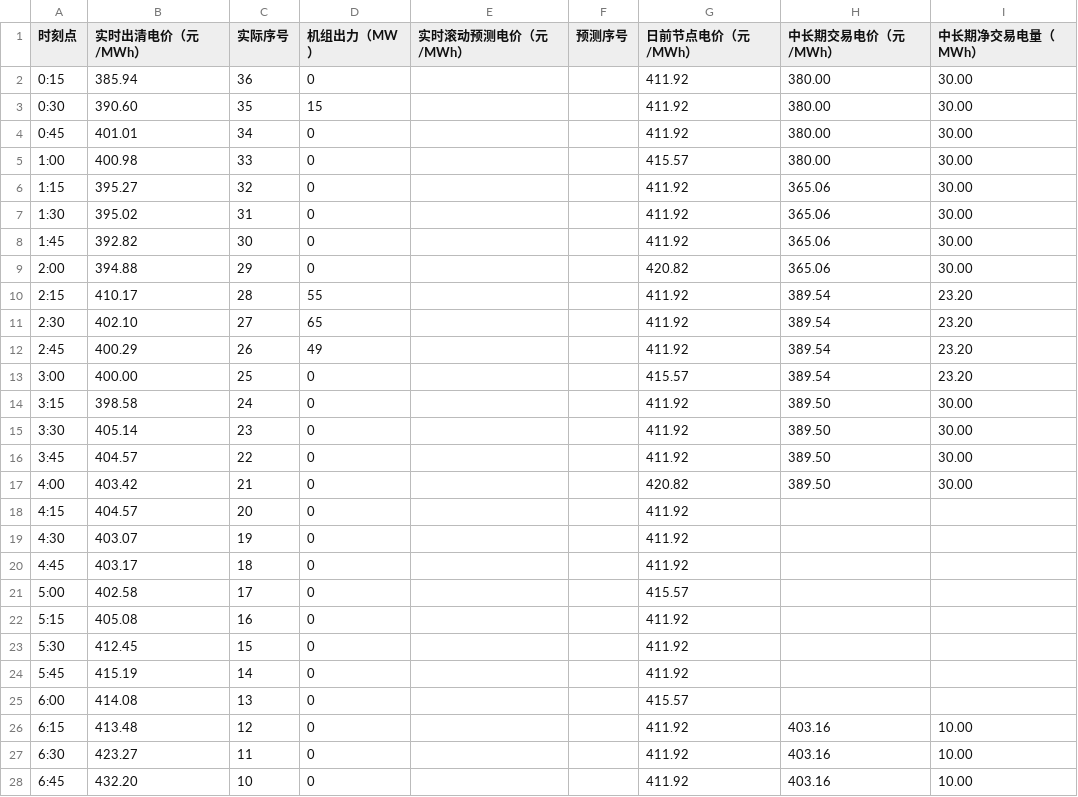
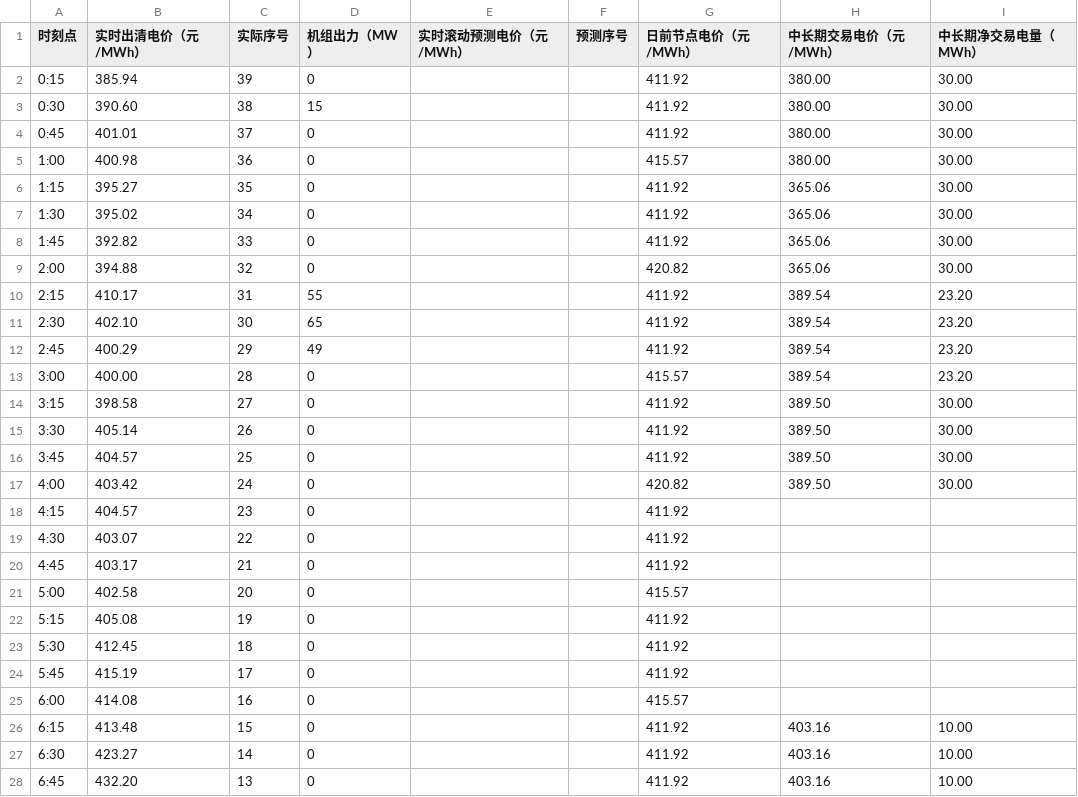
Before and after one commit to arliu633-glitch/hb-price-chart-public, a CSV file: 实时滚动电价折线图数据.csv, drawn as a sheet; only a part is shown; the diff covers the shown part only.

```diff
--- a/实时滚动电价折线图数据.csv
+++ b/实时滚动电价折线图数据.csv
@@ -1,28 +1,28 @@
 时刻点,实时出清电价（元/MWh）,实际序号,机组出力（MW）,实时滚动预测电价（元/MWh）,预测序号,日前节点电价（元/MWh）,中长期交易电价（元/MWh）,中长期净交易电量（MWh）
-0:15,385.94,36,0,,,411.92,380.00,30.00
-0:30,390.60,35,15,,,411.92,380.00,30.00
-0:45,401.01,34,0,,,411.92,380.00,30.00
-1:00,400.98,33,0,,,415.57,380.00,30.00
-1:15,395.27,32,0,,,411.92,365.06,30.00
-1:30,395.02,31,0,,,411.92,365.06,30.00
-1:45,392.82,30,0,,,411.92,365.06,30.00
-2:00,394.88,29,0,,,420.82,365.06,30.00
-2:15,410.17,28,55,,,411.92,389.54,23.20
-2:30,402.10,27,65,,,411.92,389.54,23.20
-2:45,400.29,26,49,,,411.92,389.54,23.20
-3:00,400.00,25,0,,,415.57,389.54,23.20
-3:15,398.58,24,0,,,411.92,389.50,30.00
-3:30,405.14,23,0,,,411.92,389.50,30.00
-3:45,404.57,22,0,,,411.92,389.50,30.00
-4:00,403.42,21,0,,,420.82,389.50,30.00
-4:15,404.57,20,0,,,411.92,,
-4:30,403.07,19,0,,,411.92,,
-4:45,403.17,18,0,,,411.92,,
-5:00,402.58,17,0,,,415.57,,
-5:15,405.08,16,0,,,411.92,,
-5:30,412.45,15,0,,,411.92,,
-5:45,415.19,14,0,,,411.92,,
-6:00,414.08,13,0,,,415.57,,
-6:15,413.48,12,0,,,411.92,403.16,10.00
-6:30,423.27,11,0,,,411.92,403.16,10.00
-6:45,432.20,10,0,,,411.92,403.16,10.00
+0:15,385.94,39,0,,,411.92,380.00,30.00
+0:30,390.60,38,15,,,411.92,380.00,30.00
+0:45,401.01,37,0,,,411.92,380.00,30.00
+1:00,400.98,36,0,,,415.57,380.00,30.00
+1:15,395.27,35,0,,,411.92,365.06,30.00
+1:30,395.02,34,0,,,411.92,365.06,30.00
+1:45,392.82,33,0,,,411.92,365.06,30.00
+2:00,394.88,32,0,,,420.82,365.06,30.00
+2:15,410.17,31,55,,,411.92,389.54,23.20
+2:30,402.10,30,65,,,411.92,389.54,23.20
+2:45,400.29,29,49,,,411.92,389.54,23.20
+3:00,400.00,28,0,,,415.57,389.54,23.20
+3:15,398.58,27,0,,,411.92,389.50,30.00
+3:30,405.14,26,0,,,411.92,389.50,30.00
+3:45,404.57,25,0,,,411.92,389.50,30.00
+4:00,403.42,24,0,,,420.82,389.50,30.00
+4:15,404.57,23,0,,,411.92,,
+4:30,403.07,22,0,,,411.92,,
+4:45,403.17,21,0,,,411.92,,
+5:00,402.58,20,0,,,415.57,,
+5:15,405.08,19,0,,,411.92,,
+5:30,412.45,18,0,,,411.92,,
+5:45,415.19,17,0,,,411.92,,
+6:00,414.08,16,0,,,415.57,,
+6:15,413.48,15,0,,,411.92,403.16,10.00
+6:30,423.27,14,0,,,411.92,403.16,10.00
+6:45,432.20,13,0,,,411.92,403.16,10.00
```
Also changed, not shown: 38 edited cells elsewhere in this file, 2 other files.
